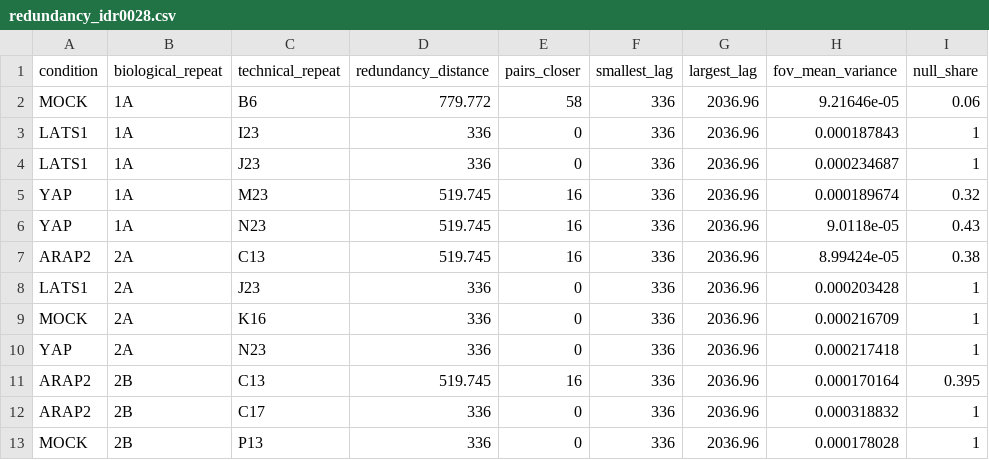
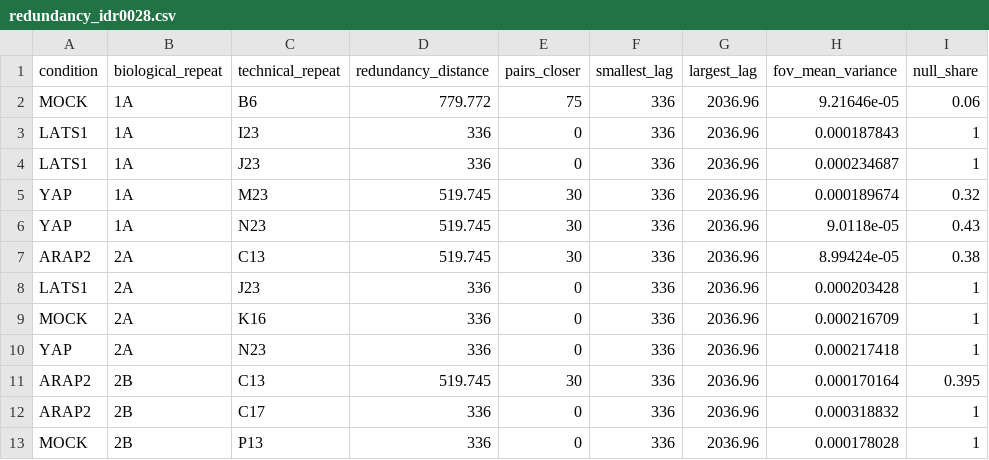
Before and after one commit to CellMigrationLab/MorphoCoverage, a CSV file: data/crick_idr/results/redundancy_idr0028.csv, drawn as a sheet; only a part is shown; the diff names each change by its address in the sheet, - before the commit and + after, or states it on an @@ line.

```diff
--- a/data/crick_idr/results/redundancy_idr0028.csv
+++ b/data/crick_idr/results/redundancy_idr0028.csv
-E2 (pairs_closer): 58
+E2 (pairs_closer): 75
-E5:E7 (pairs_closer): 16
+E5:E7 (pairs_closer): 30
-E11 (pairs_closer): 16
+E11 (pairs_closer): 30
```
Also changed, not shown: data/crick_idr/results/contrast_idr0028.csv, data/crick_idr/results/protocol_idr0028.csv, 4 other files.
